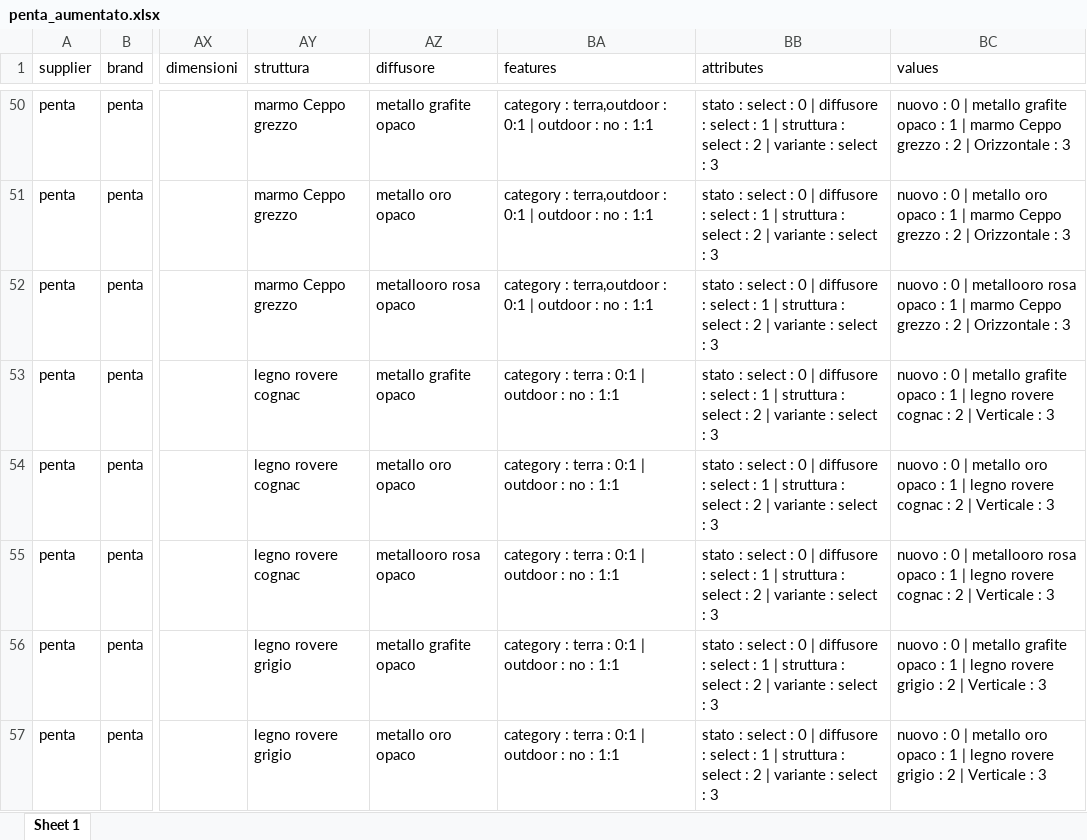
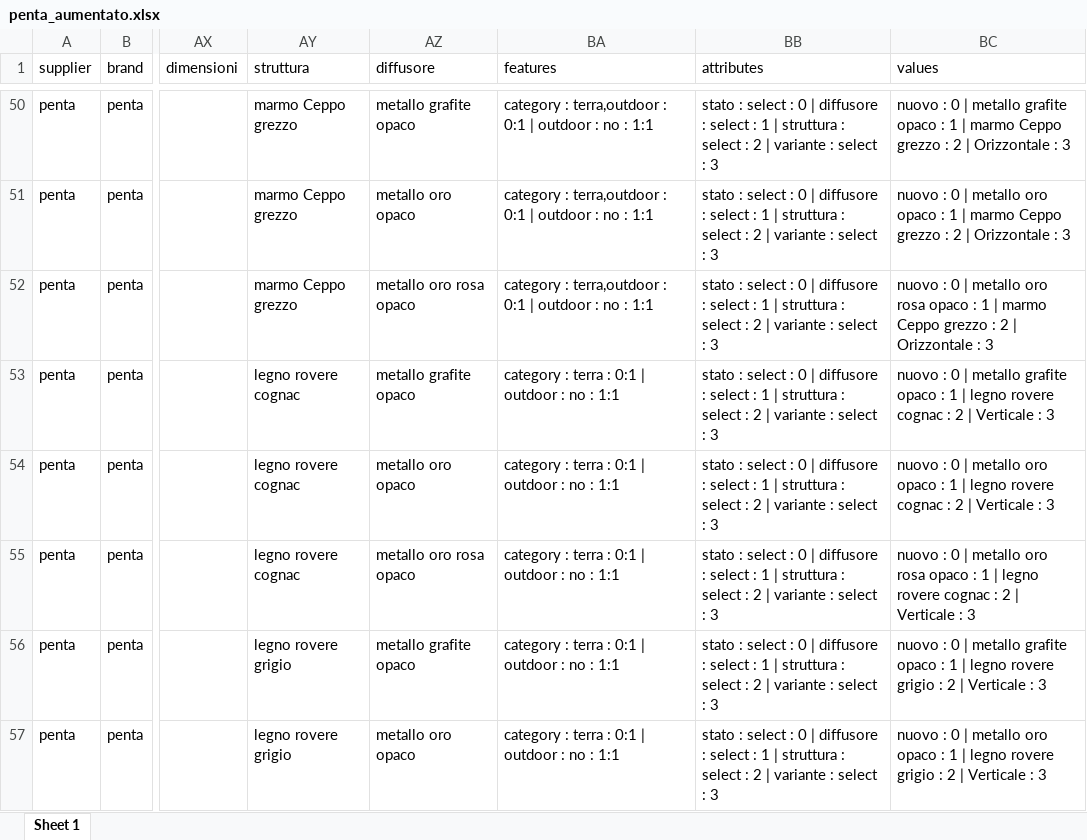
Before and after one commit to hicTech/arteInLuceImport, an Excel workbook: xls/penta/result/penta_aumentato.xlsx, sheet Sheet 1, drawn as a sheet; only a part is shown, gaps mark what is left out; values as stored, in another font and other column widths than the file's, no borders; the diff covers the shown part only; the diff names each change by its address in the sheet, - before the commit and + after, or states it on an @@ line.

```diff
--- a/xls/penta/result/penta_aumentato.xlsx (sheet Sheet 1)
+++ b/xls/penta/result/penta_aumentato.xlsx (sheet Sheet 1)
-AZ52 (diffusore): metallooro rosa opaco
+AZ52 (diffusore): metallo oro rosa opaco
-BC52 (values): …0 | metallooro rosa opaco…
+BC52 (values): …0 | metallo oro rosa opaco…
-AZ55 (diffusore): metallooro rosa opaco
+AZ55 (diffusore): metallo oro rosa opaco
-BC55 (values): …0 | metallooro rosa opaco…
+BC55 (values): …0 | metallo oro rosa opaco…
```
Also changed, not shown: 4 removed rows and 30 edited cells elsewhere in this sheet, xls/penta/penta_originario.xlsx, 9 other files.
